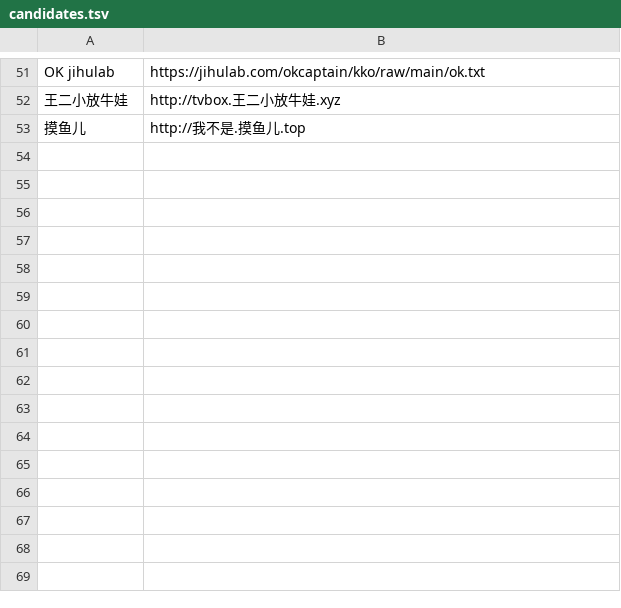
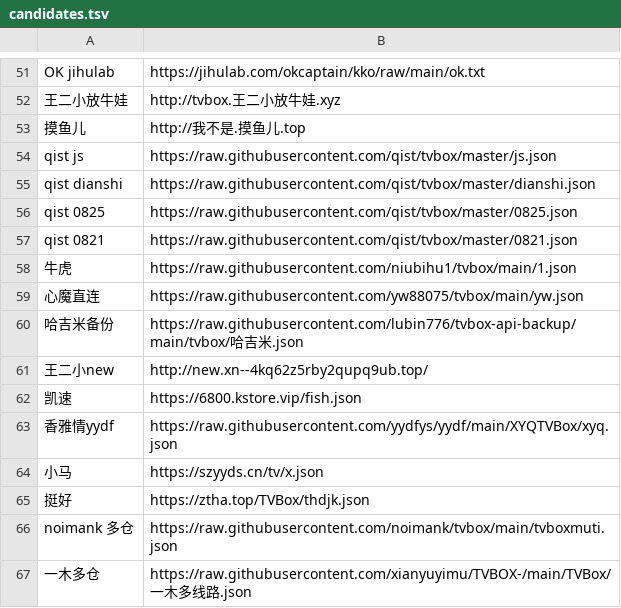
Before and after one commit to tv0001/tv, a TSV file: tvbox-check/candidates.tsv, drawn as a sheet; only a part is shown, gaps mark what is left out; the diff names each change by its address in the sheet, - before the commit and + after, or states it on an @@ line.

```diff
--- a/tvbox-check/candidates.tsv
+++ b/tvbox-check/candidates.tsv
+row 54: qist js | https://raw.githubusercontent.com/qist/tvbox/master/js.json
+row 55: qist dianshi | https://raw.githubusercontent.com/qist/tvbox/master/dianshi.json
+row 56: qist 0825 | https://raw.githubusercontent.com/qist/tvbox/master/0825.json
+row 57: qist 0821 | https://raw.githubusercontent.com/qist/tvbox/master/0821.json
+row 58: 牛虎 | https://raw.githubusercontent.com/niubihu1/tvbox/main/1.json
+row 59: 心魔直连 | https://raw.githubusercontent.com/yw88075/tvbox/main/yw.json
+row 60: 哈吉米备份 | https://raw.githubusercontent.com/lubin776/tvbox-api-backup/main/tvbox/哈吉米.json
+row 61: 王二小new | http://new.xn--4kq62z5rby2qupq9ub.top/
+row 62: 凯速 | https://6800.kstore.vip/fish.json
+row 63: 香雅情yydf | https://raw.githubusercontent.com/yydfys/yydf/main/XYQTVBox/xyq.json
+row 64: 小马 | https://szyyds.cn/tv/x.json
+row 65: 挺好 | https://ztha.top/TVBox/thdjk.json
+row 66: noimank 多仓 | https://raw.githubusercontent.com/noimank/tvbox/main/tvboxmuti.json
+row 67: 一木多仓 | https://raw.githubusercontent.com/xianyuyimu/TVBOX-/main/TVBox/一木多线路.json
```
Also changed, not shown: tvbox-check/cms-candidates.tsv, tvbox-check/live-sources.tsv, 9 other files.
